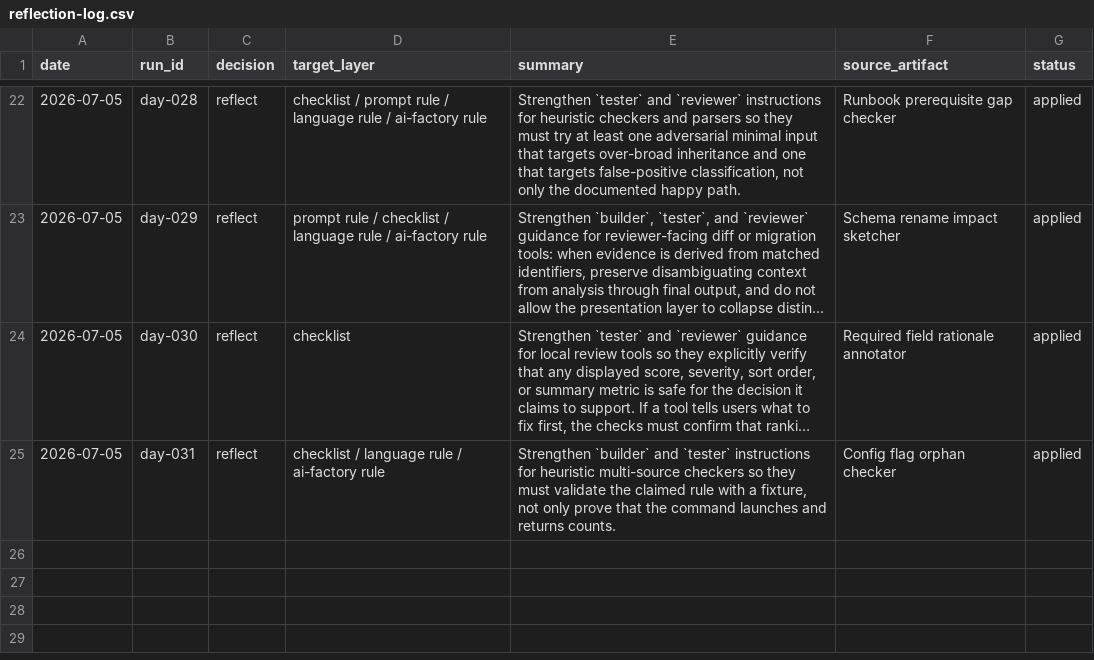
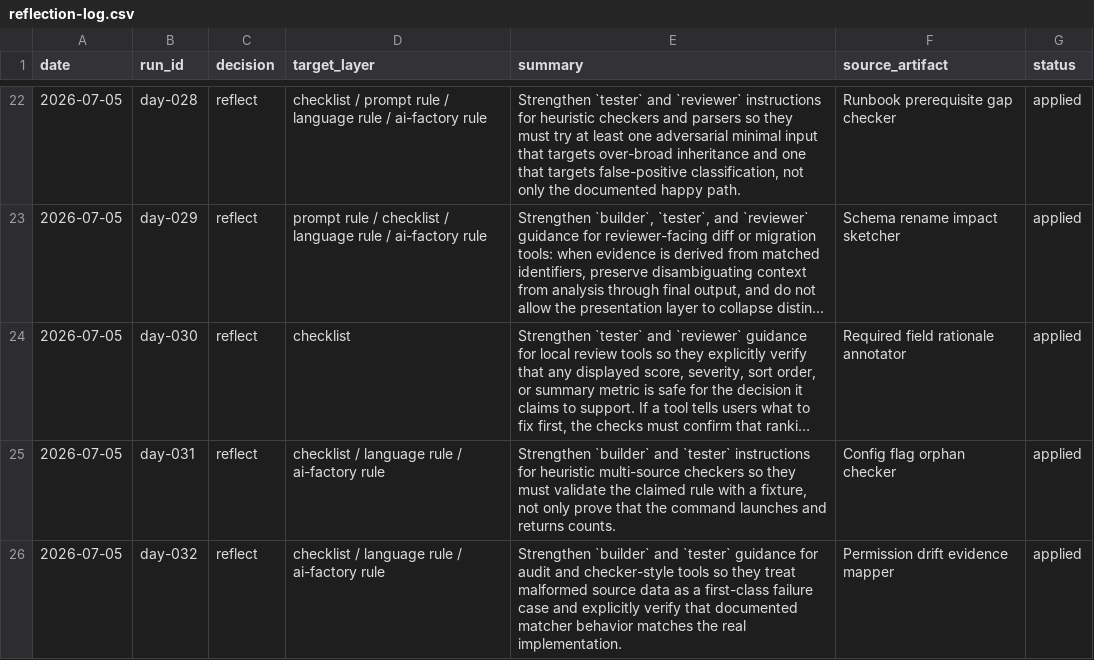
Before and after one commit to IT-Agent-OSS/it-agent, a CSV file: logs/reflection-log.csv, drawn as a sheet; only a part is shown, gaps mark what is left out; long unchanged cells end in ….

Commit message:
Reflect Permission drift evidence mapper learning from day-032

```diff
--- a/logs/reflection-log.csv
+++ b/logs/reflection-log.csv
@@ -25 +25,2 @@ date,run_id,decision,target_layer,summary,source_artifact,status
 2026-07-05,day-031,reflect,checklist / language rule / ai-factory rule,"Strengthen `builder` and `tester` instructions for heuristic multi-source checkers so they must validate the claimed rule with a fixture, not only prove that the command launches and returns counts.",Config flag orphan checker,applied
+2026-07-05,day-032,reflect,checklist / language rule / ai-factory rule,Strengthen `builder` and `tester` guidance for audit and checker-style tools so they treat malformed source data as a first-class failure case and explicitly verify that documented matcher behavior matches the real implementation.,Permission drift evidence mapper,applied
```
Also changed, not shown: 1 other file.
